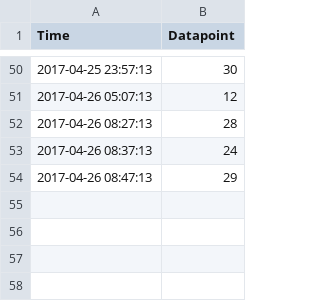
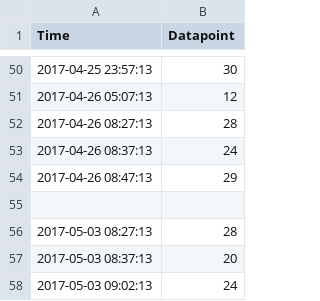
Before and after one commit to joyceg/data-values, a CSV file: datapoints/MRID6.csv, drawn as a sheet; only a part is shown, gaps mark what is left out.

Commit message:
updated MRID6

```diff
--- a/datapoints/MRID6.csv
+++ b/datapoints/MRID6.csv
@@ -54 +54,5 @@ Time,Datapoint
 2017-04-26 08:47:13,29
+
+2017-05-03 08:27:13,28
+2017-05-03 08:37:13,20
+2017-05-03 09:02:13,24
```
